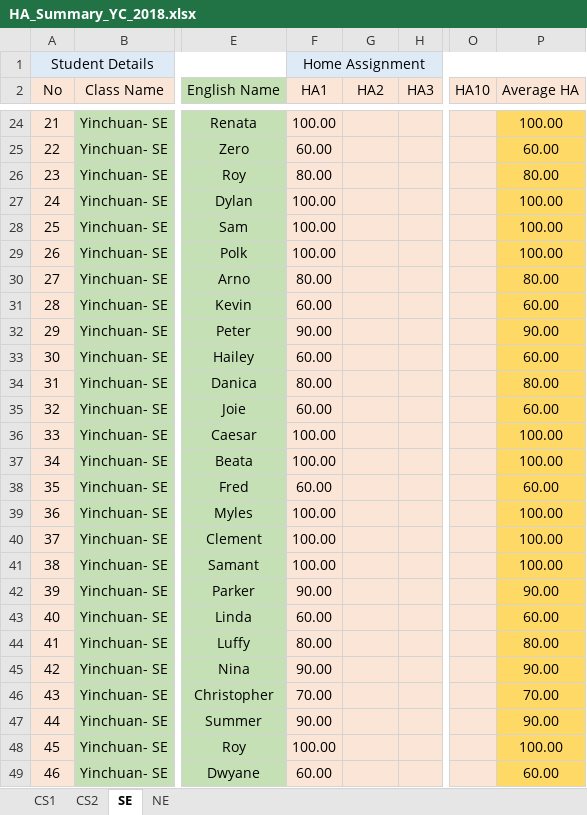
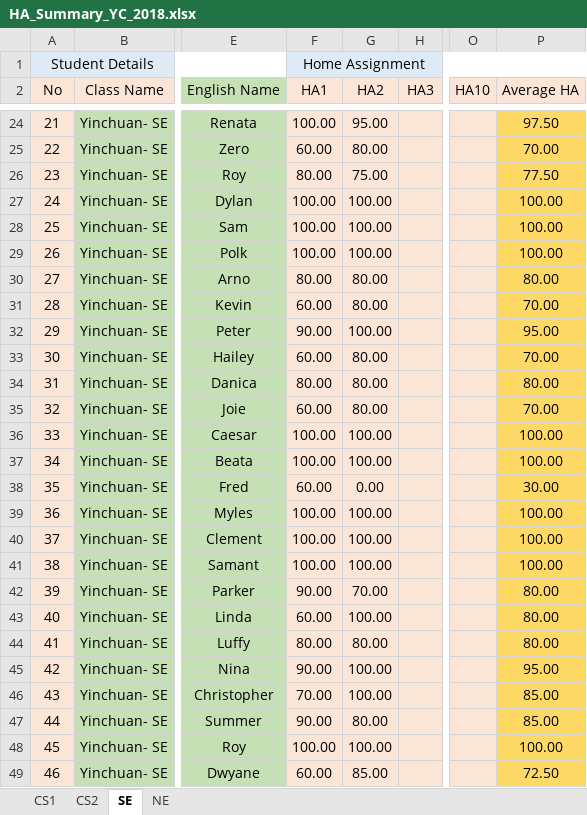
Before and after one commit to niit-nxu/Sept-2020---Jan-2021, an Excel workbook: Grade 2018/HomeAssignment/HA_Summary_YC_2018.xlsx, sheet SE, drawn as a sheet; only a part is shown, gaps mark what is left out; values as stored, in another font and other column widths than the file's, no borders; the diff covers the shown part only; the diff names each change by its address in the sheet, - before the commit and + after, or states it on an @@ line.

```diff
--- a/Grade 2018/HomeAssignment/HA_Summary_YC_2018.xlsx (sheet SE)
+++ b/Grade 2018/HomeAssignment/HA_Summary_YC_2018.xlsx (sheet SE)
-G24 (HA2): (empty)
+G24 (HA2): 95.00
-P24 (Average HA): 100.00
+P24 (Average HA): 97.50
-G25 (HA2): (empty)
+G25 (HA2): 80.00
-P25 (Average HA): 60.00
+P25 (Average HA): 70.00
-G26 (HA2): (empty)
+G26 (HA2): 75.00
-P26 (Average HA): 80.00
+P26 (Average HA): 77.50
-G27:G29 (HA2): (empty)
+G27:G29 (HA2): 100.00
-G30:G31 (HA2): (empty)
+G30:G31 (HA2): 80.00
-P31 (Average HA): 60.00
+P31 (Average HA): 70.00
-G32 (HA2): (empty)
+G32 (HA2): 100.00
-P32 (Average HA): 90.00
+P32 (Average HA): 95.00
-G33:G35 (HA2): (empty)
+G33:G35 (HA2): 80.00
-P33 (Average HA): 60.00
+P33 (Average HA): 70.00
-P35 (Average HA): 60.00
+P35 (Average HA): 70.00
-G36:G37 (HA2): (empty)
+G36:G37 (HA2): 100.00
-G38 (HA2): (empty)
+G38 (HA2): 0.00
-P38 (Average HA): 60.00
+P38 (Average HA): 30.00
-G39:G41 (HA2): (empty)
+G39:G41 (HA2): 100.00
-G42 (HA2): (empty)
+G42 (HA2): 70.00
-P42 (Average HA): 90.00
+P42 (Average HA): 80.00
-G43 (HA2): (empty)
+G43 (HA2): 100.00
-P43 (Average HA): 60.00
+P43 (Average HA): 80.00
-G44 (HA2): (empty)
+G44 (HA2): 80.00
-G45:G46 (HA2): (empty)
+G45:G46 (HA2): 100.00
-P45 (Average HA): 90.00
+P45 (Average HA): 95.00
-P46 (Average HA): 70.00
+P46 (Average HA): 85.00
-G47 (HA2): (empty)
+G47 (HA2): 80.00
-P47 (Average HA): 90.00
+P47 (Average HA): 85.00
-G48 (HA2): (empty)
+G48 (HA2): 100.00
-G49 (HA2): (empty)
+G49 (HA2): 85.00
-P49 (Average HA): 60.00
+P49 (Average HA): 72.50
```
Also changed, not shown: 38 edited cells elsewhere in this sheet.
